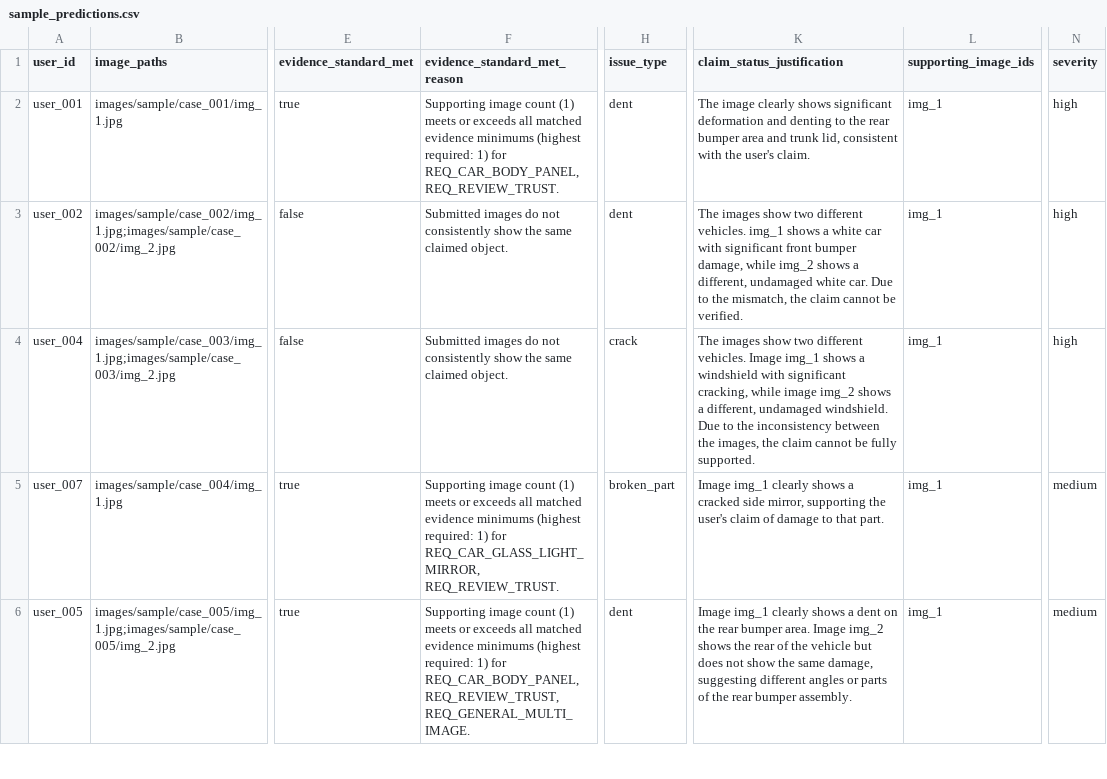
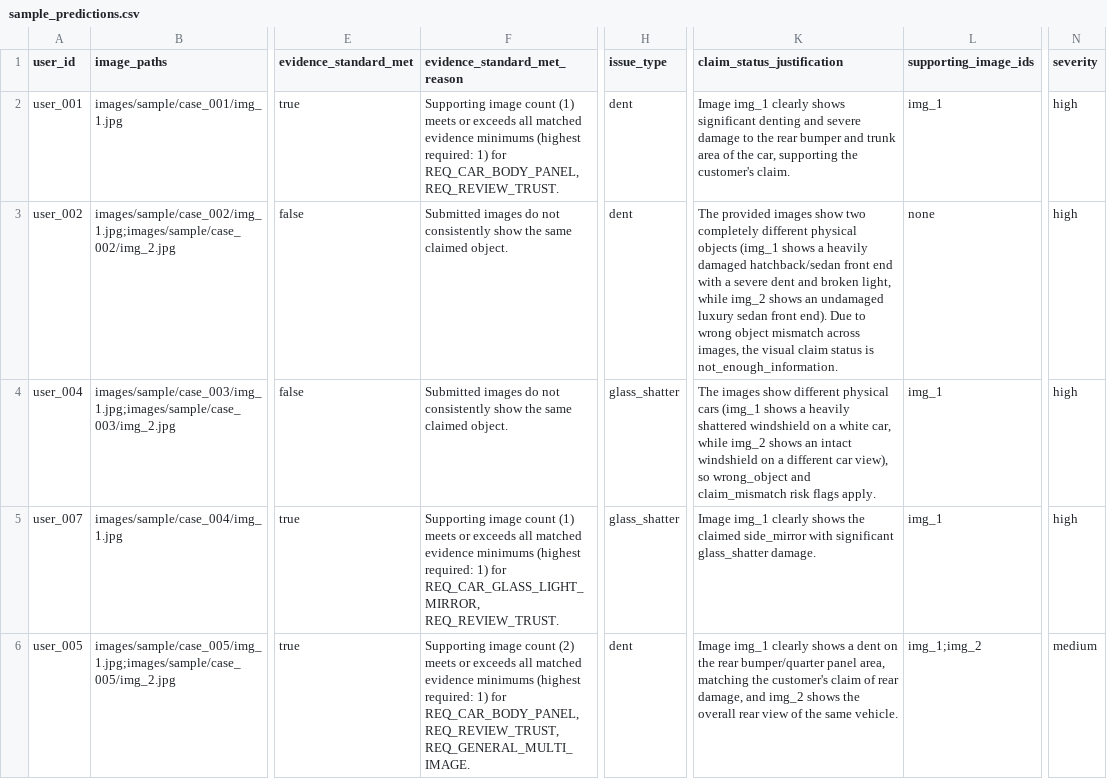
Before and after one commit to sidakdhingra25/Damage-Claim-Verification-System, a CSV file: code/evaluation/sample_predictions.csv, drawn as a sheet; only a part is shown, gaps mark what is left out; the diff covers the shown part only; the diff names each change by its address in the sheet, - before the commit and + after, or states it on an @@ line.

```diff
--- a/code/evaluation/sample_predictions.csv
+++ b/code/evaluation/sample_predictions.csv
-K2 (claim_status_justification): The image clearly shows significant deformation and denting to the rear bumper area and trunk lid, consistent with the user's claim.
+K2 (claim_status_justification): Image img_1 clearly shows significant denting and severe damage to the rear bumper and trunk area of the car, supporting the customer's claim.
-K3 (claim_status_justification): The images show two different vehicles. img_1 shows a white car with significant front bumper damage, while img_2 shows a different, undamaged white car. Due to the mismatch, the claim cannot be verified.
+K3 (claim_status_justification): The provided images show two completely different physical objects (img_1 shows a heavily damaged hatchback/sedan front end with a severe dent and broken light, while img_2 shows an undamaged luxury sedan front end). Due to wrong object mismatch across images, the visual claim status is not_enough_information.
-L3 (supporting_image_ids): img_1
+L3 (supporting_image_ids): none
-H4 (issue_type): crack
+H4 (issue_type): glass_shatter
-K4 (claim_status_justification): …images show two different vehicles. Image img_1 shows a windshield with significant cracking, while image img_2 shows a different, undamaged windshield. Due to the inconsistency between the images, the claim cannot be fully supported.
+K4 (claim_status_justification): …images show different physical cars (img_1 shows a heavily shattered windshield on a white car, while img_2 shows an intact windshield on a different car view), so wrong_object and claim_mismatch risk flags apply.
-H5 (issue_type): broken_part
+H5 (issue_type): glass_shatter
-K5 (claim_status_justification): …clearly shows a cracked side mirror, supporting the user's claim of damage to that part.
+K5 (claim_status_justification): …clearly shows the claimed side_mirror with significant glass_shatter damage.
-N5 (severity): medium
+N5 (severity): high
-F6 (evidence_standard_met_reason): …image count (1) meets or…
+F6 (evidence_standard_met_reason): …image count (2) meets or…
-K6 (claim_status_justification): …the rear bumper area. Image img_2 shows the rear of the vehicle but does not show the same damage, suggesting different angles or parts of the rear bumper assembly.
+K6 (claim_status_justification): …the rear bumper/quarter panel area, matching the customer's claim of rear damage, and img_2 shows the overall rear view of the same vehicle.
-L6 (supporting_image_ids): img_1
+L6 (supporting_image_ids): img_1;img_2
```
Also changed, not shown: 48 edited cells elsewhere in this file, code/evaluation/evaluation_detail.csv, 7 other files.
